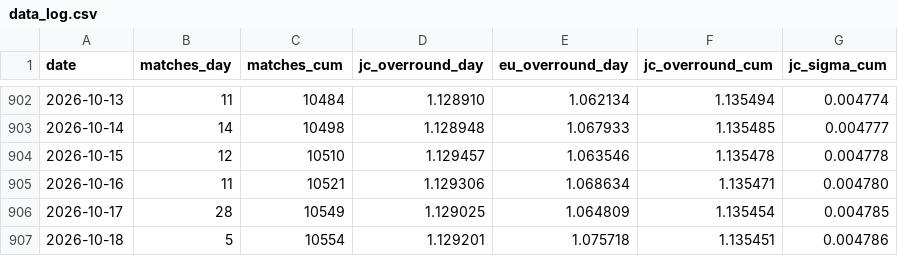
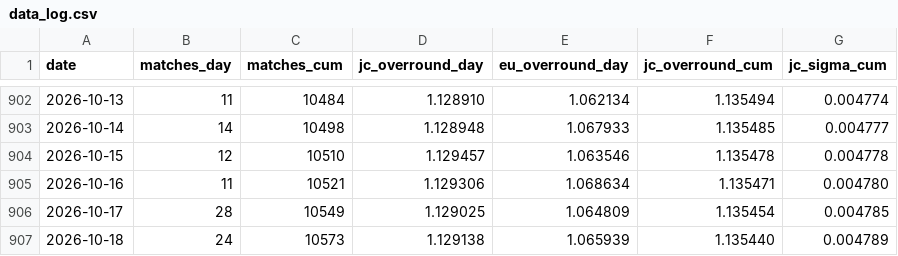
Before and after one commit to quietnumbers/china-sports-lottery-overround, a CSV file: data_log.csv, drawn as a sheet; only a part is shown, gaps mark what is left out.

```diff
--- a/data_log.csv
+++ b/data_log.csv
@@ -906,2 +906,2 @@ date,matches_day,matches_cum,jc_overround_day,eu_overround_day,jc_overround_cum,
 2026-10-17,28,10549,1.129025,1.064809,1.135454,0.004785
-2026-10-18,5,10554,1.129201,1.075718,1.135451,0.004786
+2026-10-18,24,10573,1.129138,1.065939,1.135440,0.004789
```
Also changed, not shown: 1 other file.
